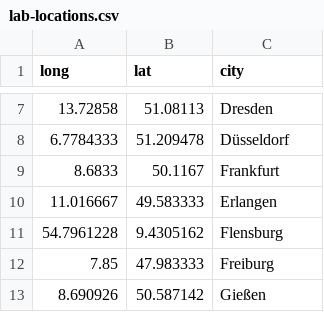
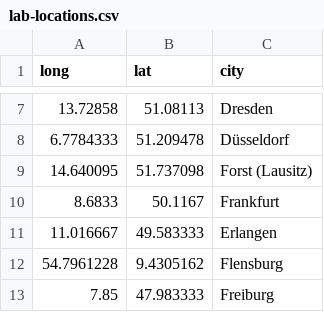
Before and after one commit to okfde/codefor.de, a CSV file: static/labs/lab-locations.csv, drawn as a sheet; only a part is shown, gaps mark what is left out; the shorter side is filled out with more unchanged rows; the diff names each change by its address in the sheet, - before the commit and + after, or states it on an @@ line.

Commit message:
OK Lab Forst angelegt (#523)

```diff
--- a/static/labs/lab-locations.csv
+++ b/static/labs/lab-locations.csv
+row 9: 14.640095 | 51.737098 | Forst (Lausitz)
```
Also changed, not shown: 2 other files.
